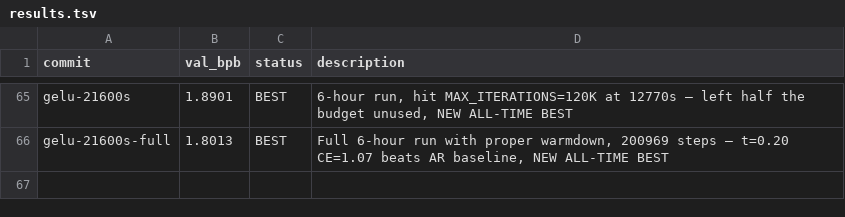
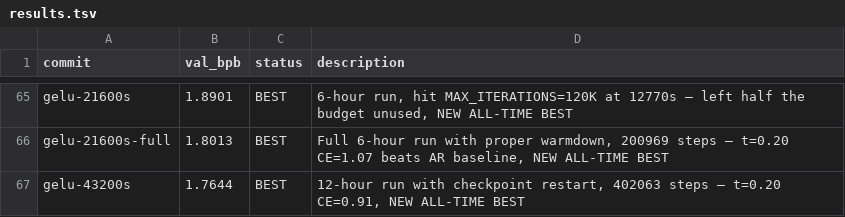
Before and after one commit to fredrikpaulin/parameter-golf, a TSV file: agent-data/experiments/diffusion/results.tsv, drawn as a sheet; only a part is shown, gaps mark what is left out.

```diff
--- a/agent-data/experiments/diffusion/results.tsv
+++ b/agent-data/experiments/diffusion/results.tsv
@@ -66 +66,2 @@ gelu-21600s	1.8901	BEST	6-hour run, hit MAX_ITERATIONS=120K at 12770s — left h
 gelu-21600s-full	1.8013	BEST	Full 6-hour run with proper warmdown, 200969 steps — t=0.20 CE=1.07 beats AR baseline, NEW ALL-TIME BEST
+gelu-43200s	1.7644	BEST	12-hour run with checkpoint restart, 402063 steps — t=0.20 CE=0.91, NEW ALL-TIME BEST
```
Also changed, not shown: 4 other files.
